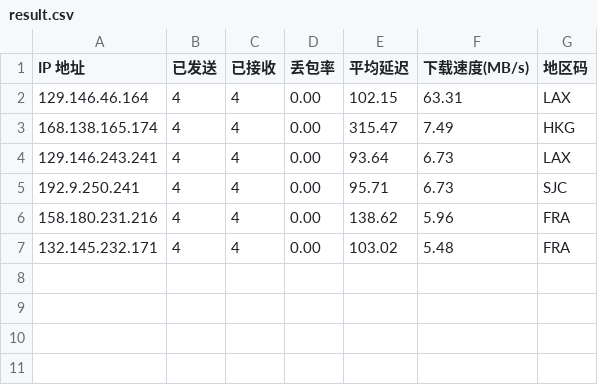
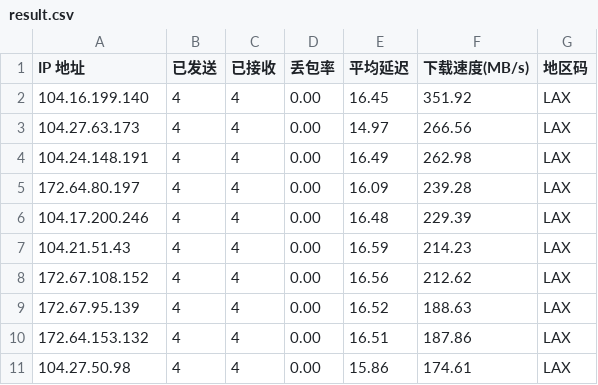
Before and after one commit to x-dr/cfst, a CSV file: result.csv, drawn as a sheet.

```diff
--- a/result.csv
+++ b/result.csv
@@ -1,7 +1,11 @@
 IP 地址,已发送,已接收,丢包率,平均延迟,下载速度(MB/s),地区码
-129.146.46.164,4,4,0.00,102.15,63.31,LAX
-168.138.165.174,4,4,0.00,315.47,7.49,HKG
-129.146.243.241,4,4,0.00,93.64,6.73,LAX
-192.9.250.241,4,4,0.00,95.71,6.73,SJC
-158.180.231.216,4,4,0.00,138.62,5.96,FRA
-132.145.232.171,4,4,0.00,103.02,5.48,FRA
+104.16.199.140,4,4,0.00,16.45,351.92,LAX
+104.27.63.173,4,4,0.00,14.97,266.56,LAX
+104.24.148.191,4,4,0.00,16.49,262.98,LAX
+172.64.80.197,4,4,0.00,16.09,239.28,LAX
+104.17.200.246,4,4,0.00,16.48,229.39,LAX
+104.21.51.43,4,4,0.00,16.59,214.23,LAX
+172.67.108.152,4,4,0.00,16.56,212.62,LAX
+172.67.95.139,4,4,0.00,16.52,188.63,LAX
+172.64.153.132,4,4,0.00,16.51,187.86,LAX
+104.27.50.98,4,4,0.00,15.86,174.61,LAX
```
Also changed, not shown: 1 other file.
